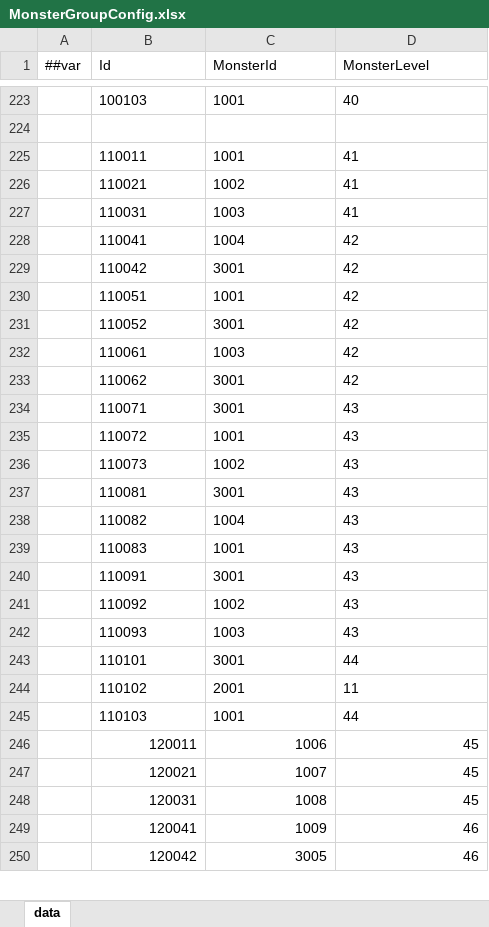
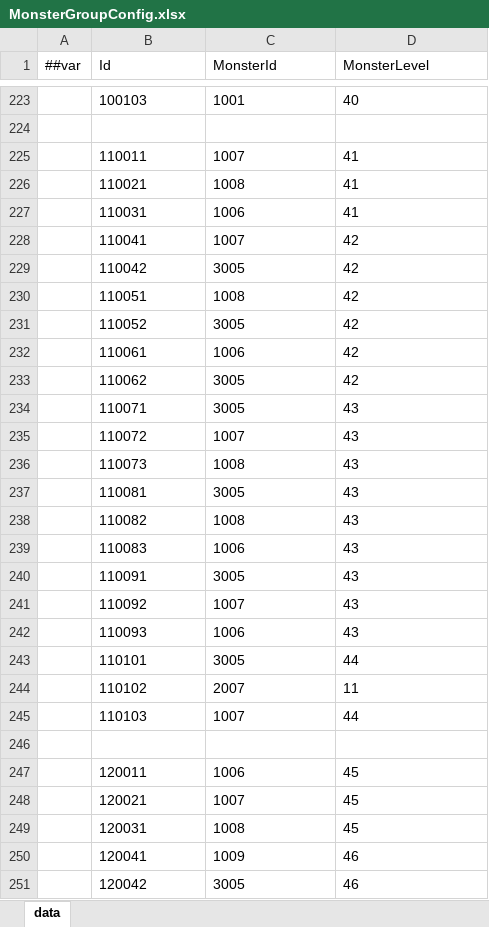
Before and after one commit to snakeazh/cardClient, an Excel workbook: Config/MonsterGroupConfig.xlsx, sheet data, drawn as a sheet; only a part is shown, gaps mark what is left out; values as stored, in another font and other column widths than the file's, no borders; addresses are those after the commit; the diff covers the shown part only; the diff names each change by its address in the sheet, - before the commit and + after, or states it on an @@ line.

```diff
--- a/Config/MonsterGroupConfig.xlsx (sheet data)
+++ b/Config/MonsterGroupConfig.xlsx (sheet data)
-C225 (MonsterId): 1001
+C225 (MonsterId): 1007
-C226 (MonsterId): 1002
+C226 (MonsterId): 1008
-C227 (MonsterId): 1003
+C227 (MonsterId): 1006
-C228 (MonsterId): 1004
+C228 (MonsterId): 1007
-C229 (MonsterId): 3001
+C229 (MonsterId): 3005
-C230 (MonsterId): 1001
+C230 (MonsterId): 1008
-C231 (MonsterId): 3001
+C231 (MonsterId): 3005
-C232 (MonsterId): 1003
+C232 (MonsterId): 1006
-C233:C234 (MonsterId): 3001
+C233:C234 (MonsterId): 3005
-C235 (MonsterId): 1001
+C235 (MonsterId): 1007
-C236 (MonsterId): 1002
+C236 (MonsterId): 1008
-C237 (MonsterId): 3001
+C237 (MonsterId): 3005
-C238 (MonsterId): 1004
+C238 (MonsterId): 1008
-C239 (MonsterId): 1001
+C239 (MonsterId): 1006
-C240 (MonsterId): 3001
+C240 (MonsterId): 3005
-C241 (MonsterId): 1002
+C241 (MonsterId): 1007
-C242 (MonsterId): 1003
+C242 (MonsterId): 1006
-C243 (MonsterId): 3001
+C243 (MonsterId): 3005
-C244 (MonsterId): 2001
+C244 (MonsterId): 2007
-C245 (MonsterId): 1001
+C245 (MonsterId): 1007
+row 246: (empty)
-B247:D251 alignment: right
+B247:D251 alignment: left
```
Also changed, not shown: 6 added rows, 162 edited cells and cell formats elsewhere in this sheet, Config/DialogueGroupConfig.xlsx, Config/LevelConfig.xlsx, 5 other files.
